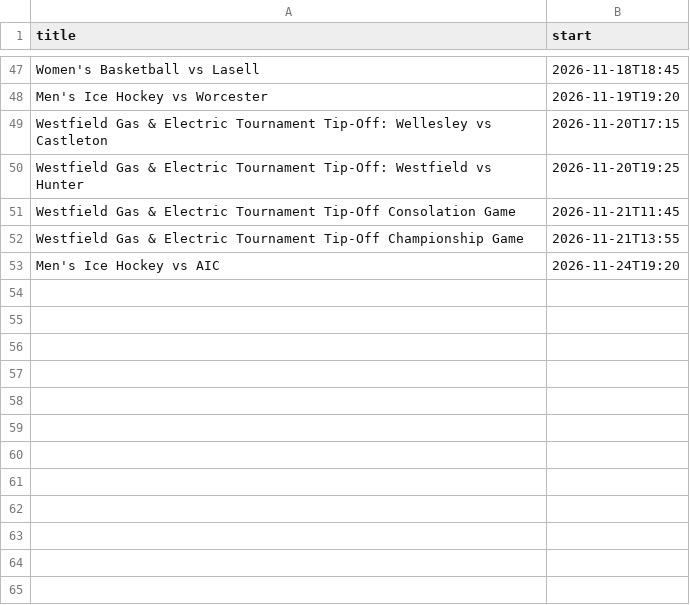
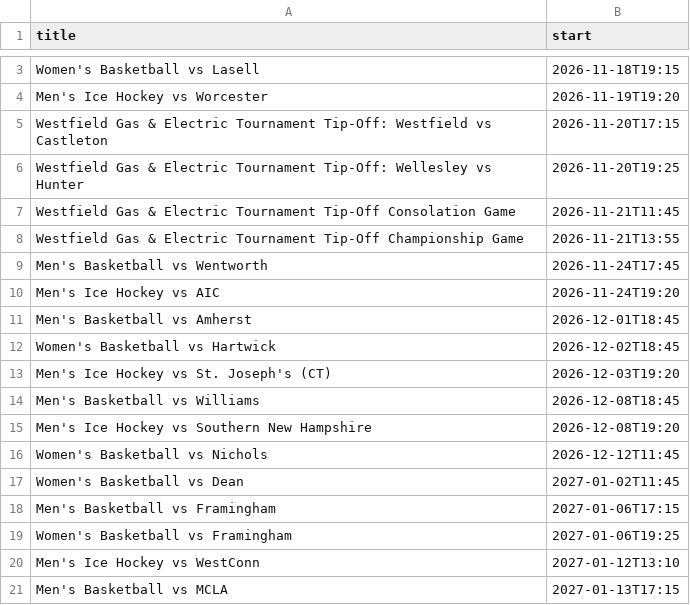
Before and after one commit to WestfieldCalendar/streamschedule, a CSV file: schedule.csv, drawn as a sheet; only a part is shown, gaps mark what is left out; addresses are those after the commit; the diff covers the shown part only; the diff names each change by its address in the sheet, - before the commit and + after, or states it on an @@ line.

```diff
--- a/schedule.csv
+++ b/schedule.csv
-B3 (start): 2026-11-18T18:45
+B3 (start): 2026-11-18T19:15
-A5 (title): …Tournament Tip-Off: Wellesley vs Castleton
+A5 (title): …Tournament Tip-Off: Westfield vs Castleton
-A6 (title): …Tournament Tip-Off: Westfield vs Hunter
+A6 (title): …Tournament Tip-Off: Wellesley vs Hunter
+row 9: Men's Basketball vs Wentworth | 2026-11-24T17:45
+row 11: Men's Basketball vs Amherst | 2026-12-01T18:45
+row 12: Women's Basketball vs Hartwick | 2026-12-02T18:45
+row 13: Men's Ice Hockey vs St. Joseph's (CT) | 2026-12-03T19:20
+row 14: Men's Basketball vs Williams | 2026-12-08T18:45
+row 15: Men's Ice Hockey vs Southern New Hampshire | 2026-12-08T19:20
+row 16: Women's Basketball vs Nichols | 2026-12-12T11:45
+row 17: Women's Basketball vs Dean | 2027-01-02T11:45
+row 18: Men's Basketball vs Framingham | 2027-01-06T17:15
+row 19: Women's Basketball vs Framingham | 2027-01-06T19:25
+row 20: Men's Ice Hockey vs WestConn | 2027-01-12T13:10
+row 21: Men's Basketball vs MCLA | 2027-01-13T17:15
```
Also changed, not shown: 10 added rows and 45 removed rows elsewhere in this file.
